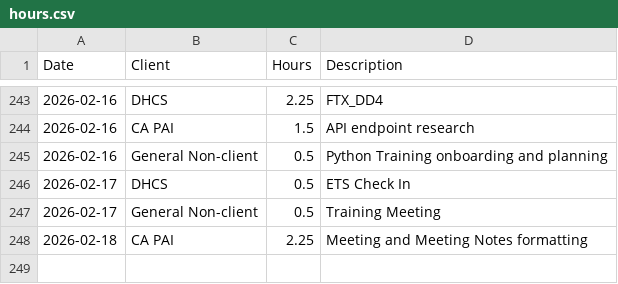
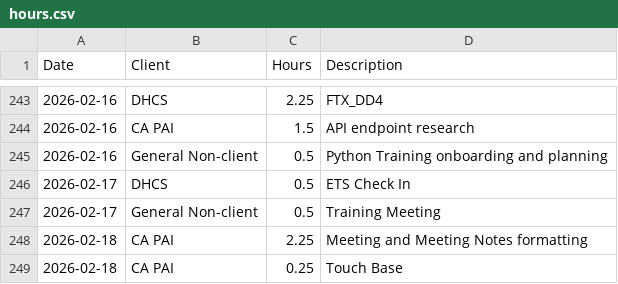
Before and after one commit to cole-nash-plante/hours_app, a CSV file: data/hours.csv, drawn as a sheet; only a part is shown, gaps mark what is left out; the diff names each change by its address in the sheet, - before the commit and + after, or states it on an @@ line.

Commit message:
Updated hours log

```diff
--- a/data/hours.csv
+++ b/data/hours.csv
+row 249: 2026-02-18 | CA PAI | 0.25 | Touch Base
```
